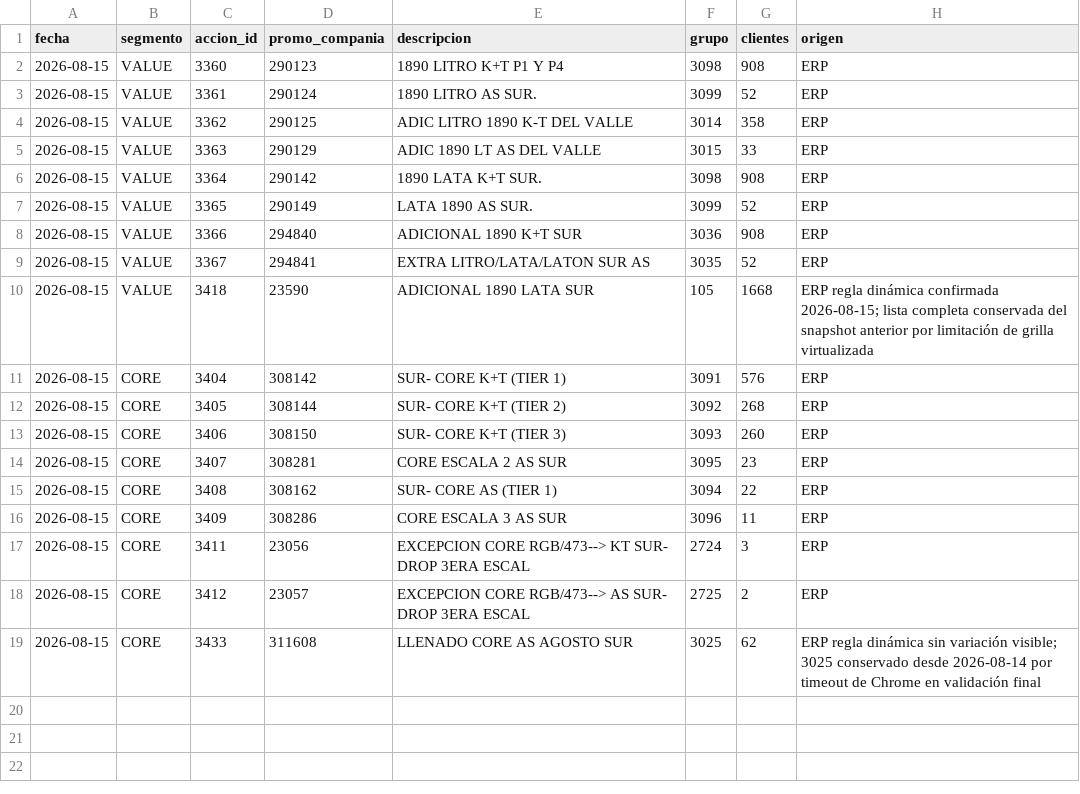
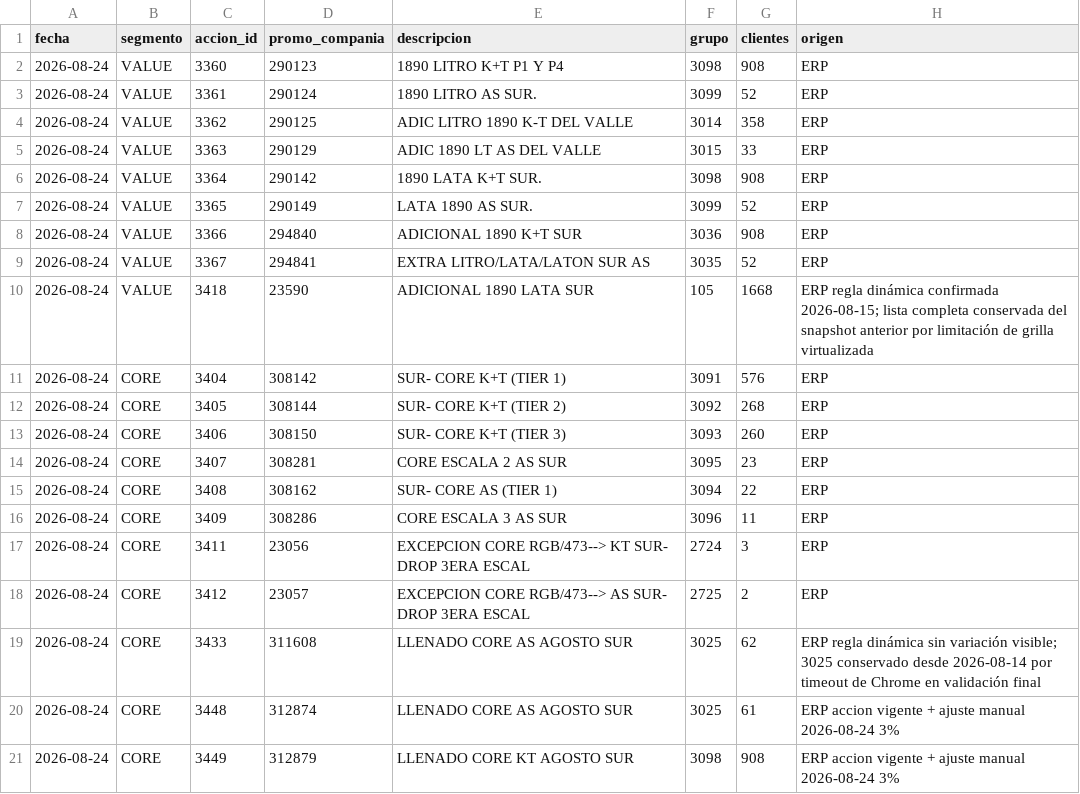
Before and after one commit to tomasddv/grupo-de-clientes-, a CSV file: trade_spend_dashboard/data/processed/group_summary.csv, drawn as a sheet.

Commit message:
Add temporary core fill actions for 2026-08-24

```diff
--- a/trade_spend_dashboard/data/processed/group_summary.csv
+++ b/trade_spend_dashboard/data/processed/group_summary.csv
@@ -1,19 +1,21 @@
 fecha,segmento,accion_id,promo_compania,descripcion,grupo,clientes,origen
-2026-08-15,VALUE,3360,290123,1890 LITRO K+T P1 Y P4,3098,908,ERP
-2026-08-15,VALUE,3361,290124,1890 LITRO AS SUR.,3099,52,ERP
-2026-08-15,VALUE,3362,290125,ADIC LITRO 1890 K-T DEL VALLE,3014,358,ERP
-2026-08-15,VALUE,3363,290129,ADIC 1890 LT AS DEL VALLE,3015,33,ERP
-2026-08-15,VALUE,3364,290142,1890 LATA K+T SUR.,3098,908,ERP
-2026-08-15,VALUE,3365,290149,LATA 1890 AS SUR.,3099,52,ERP
-2026-08-15,VALUE,3366,294840,ADICIONAL 1890 K+T SUR,3036,908,ERP
-2026-08-15,VALUE,3367,294841,EXTRA LITRO/LATA/LATON SUR AS,3035,52,ERP
-2026-08-15,VALUE,3418,23590,ADICIONAL 1890 LATA SUR,105,1668,ERP regla dinámica confirmada 2026-08-15; lista completa conservada del snapshot anterior por limitación de grilla virtualizada
-2026-08-15,CORE,3404,308142,SUR- CORE K+T (TIER 1),3091,576,ERP
-2026-08-15,CORE,3405,308144,SUR- CORE K+T (TIER 2),3092,268,ERP
-2026-08-15,CORE,3406,308150,SUR- CORE K+T (TIER 3),3093,260,ERP
-2026-08-15,CORE,3407,308281,CORE ESCALA 2 AS SUR,3095,23,ERP
-2026-08-15,CORE,3408,308162,SUR- CORE AS (TIER 1),3094,22,ERP
-2026-08-15,CORE,3409,308286,CORE ESCALA 3 AS SUR,3096,11,ERP
-2026-08-15,CORE,3411,23056,EXCEPCION CORE RGB/473--> KT SUR- DROP 3ERA ESCAL,2724,3,ERP
-2026-08-15,CORE,3412,23057,EXCEPCION CORE RGB/473--> AS SUR- DROP 3ERA ESCAL,2725,2,ERP
-2026-08-15,CORE,3433,311608,LLENADO CORE AS AGOSTO SUR,3025,62,ERP regla dinámica sin variación visible; 3025 conservado desde 2026-08-14 por timeout de Chrome en validación final
+2026-08-24,VALUE,3360,290123,1890 LITRO K+T P1 Y P4,3098,908,ERP
+2026-08-24,VALUE,3361,290124,1890 LITRO AS SUR.,3099,52,ERP
+2026-08-24,VALUE,3362,290125,ADIC LITRO 1890 K-T DEL VALLE,3014,358,ERP
+2026-08-24,VALUE,3363,290129,ADIC 1890 LT AS DEL VALLE,3015,33,ERP
+2026-08-24,VALUE,3364,290142,1890 LATA K+T SUR.,3098,908,ERP
+2026-08-24,VALUE,3365,290149,LATA 1890 AS SUR.,3099,52,ERP
+2026-08-24,VALUE,3366,294840,ADICIONAL 1890 K+T SUR,3036,908,ERP
+2026-08-24,VALUE,3367,294841,EXTRA LITRO/LATA/LATON SUR AS,3035,52,ERP
+2026-08-24,VALUE,3418,23590,ADICIONAL 1890 LATA SUR,105,1668,ERP regla dinámica confirmada 2026-08-15; lista completa conservada del snapshot anterior por limitación de grilla virtualizada
+2026-08-24,CORE,3404,308142,SUR- CORE K+T (TIER 1),3091,576,ERP
+2026-08-24,CORE,3405,308144,SUR- CORE K+T (TIER 2),3092,268,ERP
+2026-08-24,CORE,3406,308150,SUR- CORE K+T (TIER 3),3093,260,ERP
+2026-08-24,CORE,3407,308281,CORE ESCALA 2 AS SUR,3095,23,ERP
+2026-08-24,CORE,3408,308162,SUR- CORE AS (TIER 1),3094,22,ERP
+2026-08-24,CORE,3409,308286,CORE ESCALA 3 AS SUR,3096,11,ERP
+2026-08-24,CORE,3411,23056,EXCEPCION CORE RGB/473--> KT SUR- DROP 3ERA ESCAL,2724,3,ERP
+2026-08-24,CORE,3412,23057,EXCEPCION CORE RGB/473--> AS SUR- DROP 3ERA ESCAL,2725,2,ERP
+2026-08-24,CORE,3433,311608,LLENADO CORE AS AGOSTO SUR,3025,62,ERP regla dinámica sin variación visible; 3025 conservado desde 2026-08-14 por timeout de Chrome en validación final
+2026-08-24,CORE,3448,312874,LLENADO CORE AS AGOSTO SUR,3025,61,ERP accion vigente + ajuste manual 2026-08-24 3%
+2026-08-24,CORE,3449,312879,LLENADO CORE KT AGOSTO SUR,3098,908,ERP accion vigente + ajuste manual 2026-08-24 3%
```
Also changed, not shown: 2 other files.
